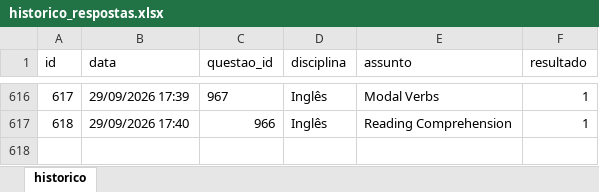
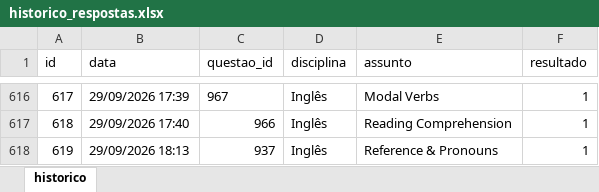
Before and after one commit to Lucas-Oliveira-wd/simulado, an Excel workbook: banco_de_dados/historico_respostas.xlsx, sheet historico, drawn as a sheet; only a part is shown, gaps mark what is left out; values as stored, in another font and other column widths than the file's, no borders; the diff names each change by its address in the sheet, - before the commit and + after, or states it on an @@ line.

```diff
--- a/banco_de_dados/historico_respostas.xlsx (sheet historico)
+++ b/banco_de_dados/historico_respostas.xlsx (sheet historico)
+row 618: 619 | 29/09/2026 18:13 | 937 | Inglês | Reference & Pronouns | 1
```
Also changed, not shown: 1 other file.
